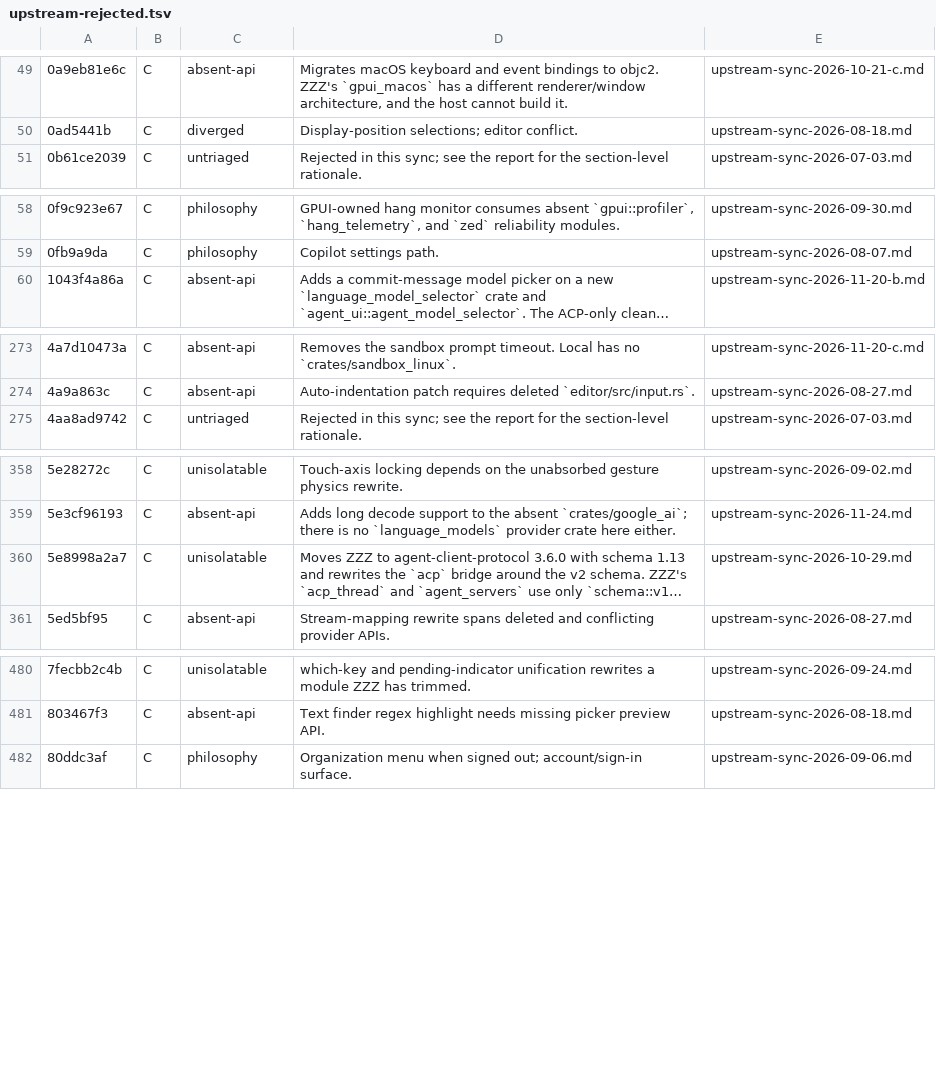
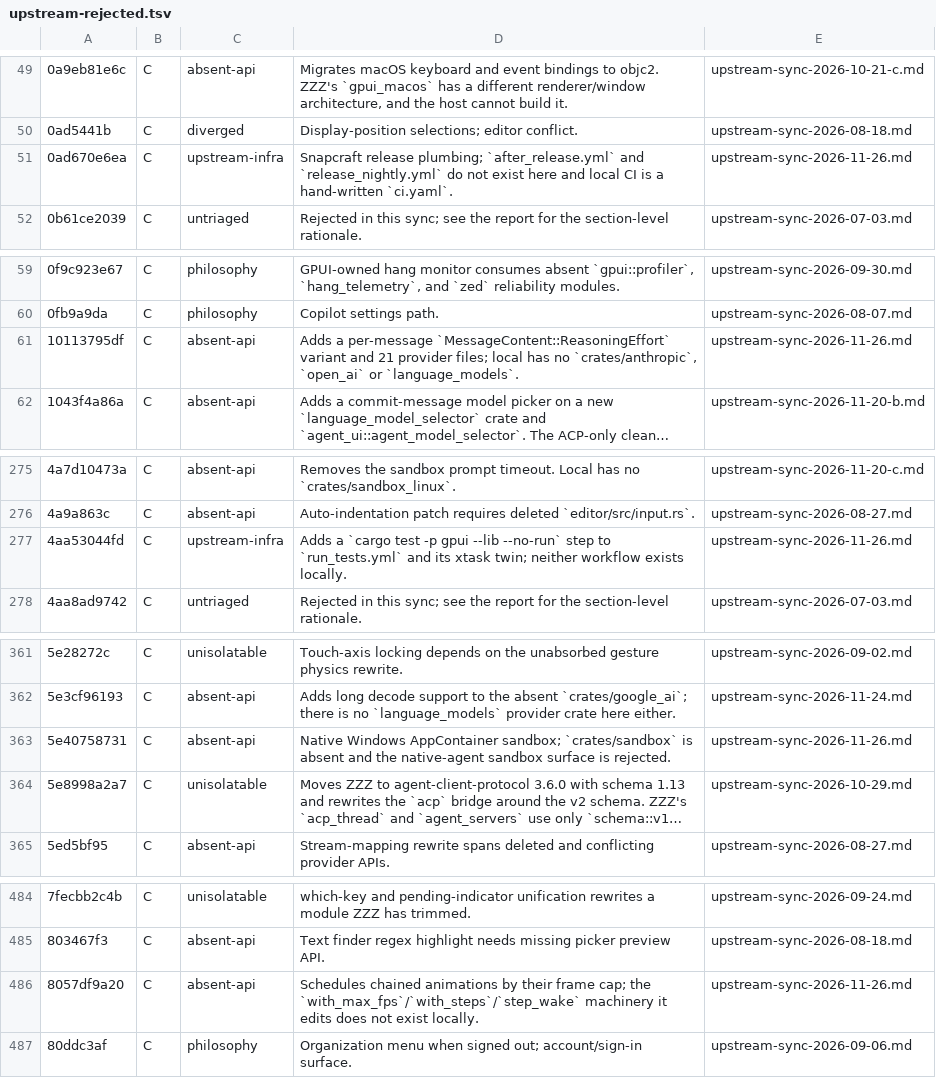
Before and after one commit to Xero-Team/ZZZ, a TSV file: docs/src/development/upstream-rejected.tsv, drawn as a sheet; only a part is shown, gaps mark what is left out; long unchanged cells end in …; the diff covers the shown part only; the diff names each change by its address in the sheet, - before the commit and + after, or states it on an @@ line.

Commit message:
docs: record the batch G upstream sync and its rejection ledger
Reviews `f00a94318c..831229fe70`, twenty Zed commits after batch F. Five
`B` ports land: the Cargo unused-dependency lint allow, the rustls
provider install for `cargo xtask compliance`, the settings-teardown
skip for empty worktrees, the completion trigger context over the remote
protocol, and anchored completion edits. Eleven commits are rejected, and
`./script/backfill-upstream-ledger` derives the new ledger rows from the
report rather than a hand edit.

Signed-off-by: BegoniaHe <tianyihebegonia1005@gmail.com>

```diff
--- a/docs/src/development/upstream-rejected.tsv
+++ b/docs/src/development/upstream-rejected.tsv
+row 51: 0ad670e6ea | C | upstream-infra | Snapcraft release plumbing; `after_release.yml` and `release_nightly.yml` do not exist here and local CI is a hand-written `ci.yaml`. | upstream-sync-2026-11-26.md
+row 61: 10113795df | C | absent-api | Adds a per-message `MessageContent::ReasoningEffort` variant and 21 provider files; local has no `crates/anthropic`, `open_ai` or `language_models`. | upstream-sync-2026-11-26.md
+row 277: 4aa53044fd | C | upstream-infra | Adds a `cargo test -p gpui --lib --no-run` step to `run_tests.yml` and its xtask twin; neither workflow exists locally. | upstream-sync-2026-11-26.md
+row 363: 5e40758731 | C | absent-api | Native Windows AppContainer sandbox; `crates/sandbox` is absent and the native-agent sandbox surface is rejected. | upstream-sync-2026-11-26.md
+row 486: 8057df9a20 | C | absent-api | Schedules chained animations by their frame cap; the `with_max_fps`/`with_steps`/`step_wake` machinery it edits does not exist locally. | upstream-sync-2026-11-26.md
```
Also changed, not shown: 6 added rows elsewhere in this file, 1 other file.
